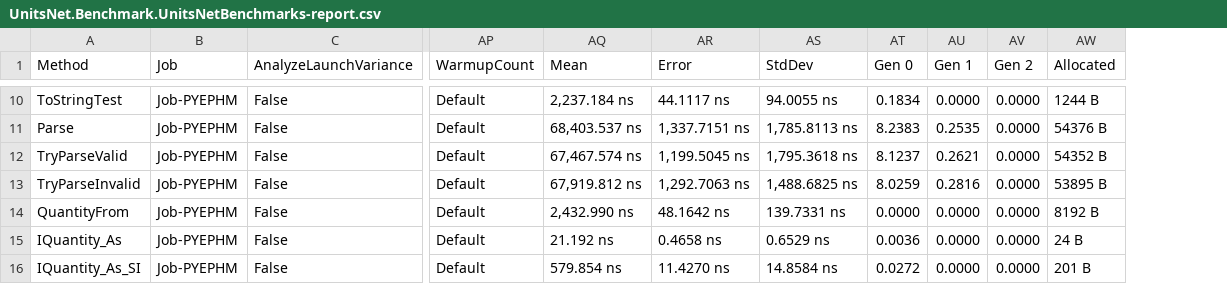
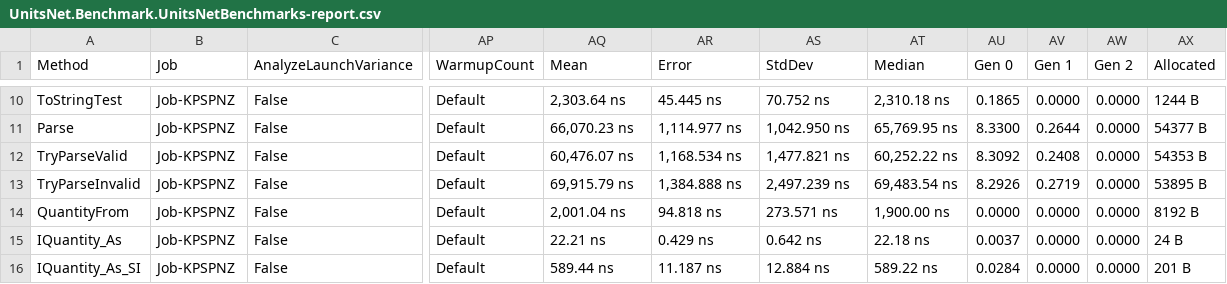
Before and after one commit to angularsen/UnitsNet, a CSV file: benchmarks/net472/results/UnitsNet.Benchmark.UnitsNetBenchmarks-report.csv, drawn as a sheet; only a part is shown, gaps mark what is left out; addresses are those after the commit; the diff covers the shown part only; the diff names each change by its address in the sheet, - before the commit and + after, or states it on an @@ line.

```diff
--- a/benchmarks/net472/results/UnitsNet.Benchmark.UnitsNetBenchmarks-report.csv
+++ b/benchmarks/net472/results/UnitsNet.Benchmark.UnitsNetBenchmarks-report.csv
+column AT (Median), rows 10-16: 2,310.18 ns | 65,769.95 ns | 60,252.22 ns | 69,483.54 ns | 1,900.00 ns | 22.18 ns | 589.22 ns
-B10:B16 (Job): Job-PYEPHM
+B10:B16 (Job): Job-KPSPNZ
-AQ10 (Mean): 2,237.184 ns
+AQ10 (Mean): 2,303.64 ns
-AR10 (Error): 44.1117 ns
+AR10 (Error): 45.445 ns
-AS10 (StdDev): 94.0055 ns
+AS10 (StdDev): 70.752 ns
-AU10 (Gen 0): 0.1834
+AU10 (Gen 0): 0.1865
-AQ11 (Mean): 68,403.537 ns
+AQ11 (Mean): 66,070.23 ns
-AR11 (Error): 1,337.7151 ns
+AR11 (Error): 1,114.977 ns
-AS11 (StdDev): 1,785.8113 ns
+AS11 (StdDev): 1,042.950 ns
-AU11 (Gen 0): 8.2383
+AU11 (Gen 0): 8.3300
-AV11 (Gen 1): 0.2535
+AV11 (Gen 1): 0.2644
-AX11 (Allocated): 54376 B
+AX11 (Allocated): 54377 B
-AQ12 (Mean): 67,467.574 ns
+AQ12 (Mean): 60,476.07 ns
-AR12 (Error): 1,199.5045 ns
+AR12 (Error): 1,168.534 ns
-AS12 (StdDev): 1,795.3618 ns
+AS12 (StdDev): 1,477.821 ns
-AU12 (Gen 0): 8.1237
+AU12 (Gen 0): 8.3092
-AV12 (Gen 1): 0.2621
+AV12 (Gen 1): 0.2408
-AX12 (Allocated): 54352 B
+AX12 (Allocated): 54353 B
-AQ13 (Mean): 67,919.812 ns
+AQ13 (Mean): 69,915.79 ns
-AR13 (Error): 1,292.7063 ns
+AR13 (Error): 1,384.888 ns
-AS13 (StdDev): 1,488.6825 ns
+AS13 (StdDev): 2,497.239 ns
-AU13 (Gen 0): 8.0259
+AU13 (Gen 0): 8.2926
-AV13 (Gen 1): 0.2816
+AV13 (Gen 1): 0.2719
-AQ14 (Mean): 2,432.990 ns
+AQ14 (Mean): 2,001.04 ns
-AR14 (Error): 48.1642 ns
+AR14 (Error): 94.818 ns
-AS14 (StdDev): 139.7331 ns
+AS14 (StdDev): 273.571 ns
-AQ15 (Mean): 21.192 ns
+AQ15 (Mean): 22.21 ns
-AR15 (Error): 0.4658 ns
+AR15 (Error): 0.429 ns
-AS15 (StdDev): 0.6529 ns
+AS15 (StdDev): 0.642 ns
-AU15 (Gen 0): 0.0036
+AU15 (Gen 0): 0.0037
-AQ16 (Mean): 579.854 ns
+AQ16 (Mean): 589.44 ns
-AR16 (Error): 11.4270 ns
+AR16 (Error): 11.187 ns
-AS16 (StdDev): 14.8584 ns
+AS16 (StdDev): 12.884 ns
-AU16 (Gen 0): 0.0272
+AU16 (Gen 0): 0.0284
```
Also changed, not shown: 44 edited cells elsewhere in this file, 5 other files.
